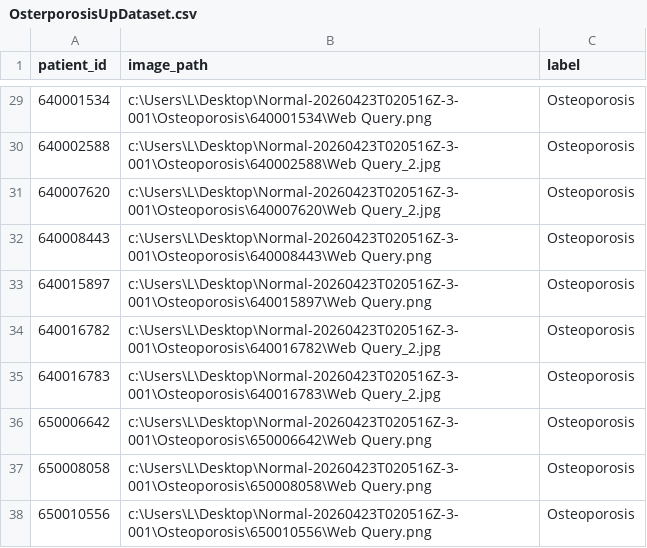
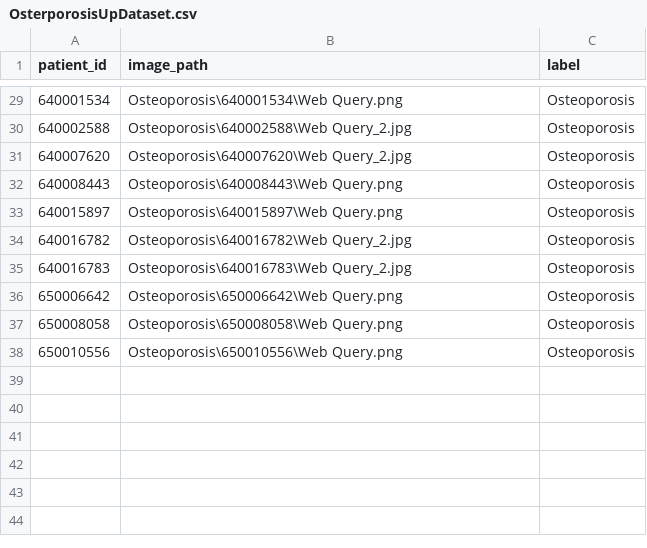
Before and after one commit to upht/cdss, a CSV file: OsterporosisUpDataset.csv, drawn as a sheet; only a part is shown, gaps mark what is left out; the diff covers the shown part only.

```diff
--- a/OsterporosisUpDataset.csv
+++ b/OsterporosisUpDataset.csv
@@ -29,10 +29,10 @@ patient_id,image_path,label
-640001534,c:\Users\L\Desktop\Normal-20260423T020516Z-3-001\Osteoporosis\640001534\Web Query.png,Osteoporosis
-640002588,c:\Users\L\Desktop\Normal-20260423T020516Z-3-001\Osteoporosis\640002588\Web Query_2.jpg,Osteoporosis
-640007620,c:\Users\L\Desktop\Normal-20260423T020516Z-3-001\Osteoporosis\640007620\Web Query_2.jpg,Osteoporosis
-640008443,c:\Users\L\Desktop\Normal-20260423T020516Z-3-001\Osteoporosis\640008443\Web Query.png,Osteoporosis
-640015897,c:\Users\L\Desktop\Normal-20260423T020516Z-3-001\Osteoporosis\640015897\Web Query.png,Osteoporosis
-640016782,c:\Users\L\Desktop\Normal-20260423T020516Z-3-001\Osteoporosis\640016782\Web Query_2.jpg,Osteoporosis
-640016783,c:\Users\L\Desktop\Normal-20260423T020516Z-3-001\Osteoporosis\640016783\Web Query_2.jpg,Osteoporosis
-650006642,c:\Users\L\Desktop\Normal-20260423T020516Z-3-001\Osteoporosis\650006642\Web Query.png,Osteoporosis
-650008058,c:\Users\L\Desktop\Normal-20260423T020516Z-3-001\Osteoporosis\650008058\Web Query.png,Osteoporosis
-650010556,c:\Users\L\Desktop\Normal-20260423T020516Z-3-001\Osteoporosis\650010556\Web Query.png,Osteoporosis
+640001534,Osteoporosis\640001534\Web Query.png,Osteoporosis
+640002588,Osteoporosis\640002588\Web Query_2.jpg,Osteoporosis
+640007620,Osteoporosis\640007620\Web Query_2.jpg,Osteoporosis
+640008443,Osteoporosis\640008443\Web Query.png,Osteoporosis
+640015897,Osteoporosis\640015897\Web Query.png,Osteoporosis
+640016782,Osteoporosis\640016782\Web Query_2.jpg,Osteoporosis
+640016783,Osteoporosis\640016783\Web Query_2.jpg,Osteoporosis
+650006642,Osteoporosis\650006642\Web Query.png,Osteoporosis
+650008058,Osteoporosis\650008058\Web Query.png,Osteoporosis
+650010556,Osteoporosis\650010556\Web Query.png,Osteoporosis
```
Also changed, not shown: 27 edited cells elsewhere in this file, 9 other files.
